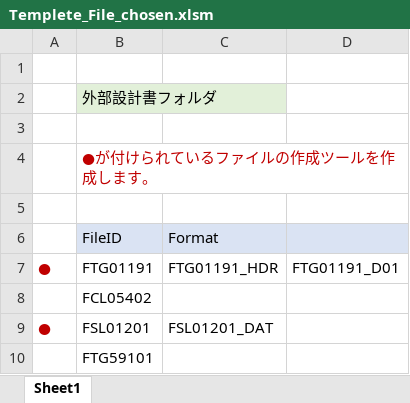
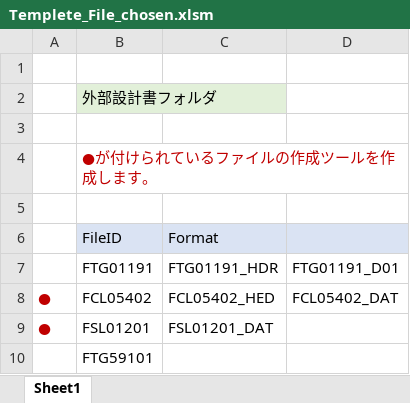
Before and after one commit to andyzhang228/project-JCB-brain, an Excel workbook: target/Templete_File_chosen.xlsm, sheet Sheet1, drawn as a sheet; values as stored, in another font and other column widths than the file's, no borders; charts and pictures not drawn; the diff names each change by its address in the sheet, - before the commit and + after, or states it on an @@ line.

```diff
--- a/target/Templete_File_chosen.xlsm (sheet Sheet1)
+++ b/target/Templete_File_chosen.xlsm (sheet Sheet1)
-A7: ●
+A7: (empty)
-A8: (empty)
+A8: ●
-C8: (empty)
+C8: FCL05402_HED
-D8: (empty)
+D8: FCL05402_DAT
```
Also changed, not shown: charts or pictures, 15 other files.
